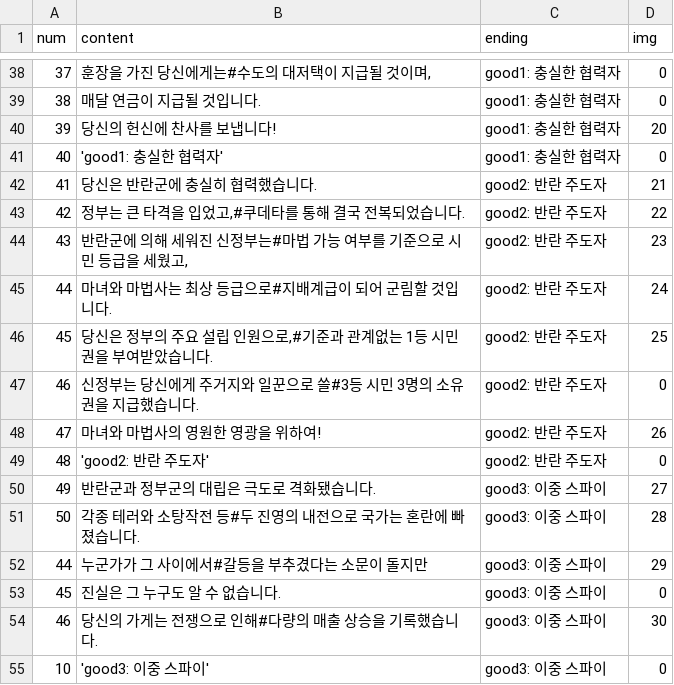
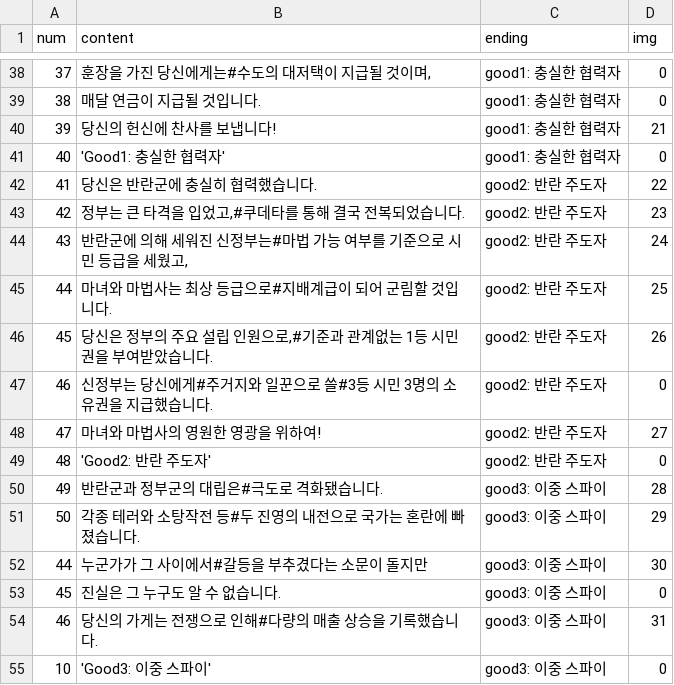
Before and after one commit to ally432/Gamechanger, a CSV file: Assets/Resources/endings.csv, drawn as a sheet; only a part is shown, gaps mark what is left out; the diff covers the shown part only.

```diff
--- a/Assets/Resources/endings.csv
+++ b/Assets/Resources/endings.csv
@@ -39,17 +39,17 @@
 38,매달 연금이 지급될 것입니다.,good1: 충실한 협력자,0
-39,당신의 헌신에 찬사를 보냅니다!,good1: 충실한 협력자,20
-40,'good1: 충실한 협력자',good1: 충실한 협력자,0
-41,당신은 반란군에 충실히 협력했습니다.,good2: 반란 주도자,21
-42,"정부는 큰 타격을 입었고,#쿠데타를 통해 결국 전복되었습니다.",good2: 반란 주도자,22
-43,"반란군에 의해 세워진 신정부는#마법 가능 여부를 기준으로 시민 등급을 세웠고,",good2: 반란 주도자,23
-44,마녀와 마법사는 최상 등급으로#지배계급이 되어 군림할 것입니다.,good2: 반란 주도자,24
-45,"당신은 정부의 주요 설립 인원으로,#기준과 관계없는 1등 시민권을 부여받았습니다.",good2: 반란 주도자,25
-46,신정부는 당신에게 주거지와 일꾼으로 쓸#3등 시민 3명의 소유권을 지급했습니다.,good2: 반란 주도자,0
-47,마녀와 마법사의 영원한 영광을 위하여!,good2: 반란 주도자,26
-48,'good2: 반란 주도자',good2: 반란 주도자,0
-49,반란군과 정부군의 대립은 극도로 격화됐습니다.,good3: 이중 스파이,27
-50,각종 테러와 소탕작전 등#두 진영의 내전으로 국가는 혼란에 빠졌습니다.,good3: 이중 스파이,28
-44,누군가가 그 사이에서#갈등을 부추겼다는 소문이 돌지만,good3: 이중 스파이,29
+39,당신의 헌신에 찬사를 보냅니다!,good1: 충실한 협력자,21
+40,'Good1: 충실한 협력자',good1: 충실한 협력자,0
+41,당신은 반란군에 충실히 협력했습니다.,good2: 반란 주도자,22
+42,"정부는 큰 타격을 입었고,#쿠데타를 통해 결국 전복되었습니다.",good2: 반란 주도자,23
+43,"반란군에 의해 세워진 신정부는#마법 가능 여부를 기준으로 시민 등급을 세웠고,",good2: 반란 주도자,24
+44,마녀와 마법사는 최상 등급으로#지배계급이 되어 군림할 것입니다.,good2: 반란 주도자,25
+45,"당신은 정부의 주요 설립 인원으로,#기준과 관계없는 1등 시민권을 부여받았습니다.",good2: 반란 주도자,26
+46,신정부는 당신에게#주거지와 일꾼으로 쓸#3등 시민 3명의 소유권을 지급했습니다.,good2: 반란 주도자,0
+47,마녀와 마법사의 영원한 영광을 위하여!,good2: 반란 주도자,27
+48,'Good2: 반란 주도자',good2: 반란 주도자,0
+49,반란군과 정부군의 대립은#극도로 격화됐습니다.,good3: 이중 스파이,28
+50,각종 테러와 소탕작전 등#두 진영의 내전으로 국가는 혼란에 빠졌습니다.,good3: 이중 스파이,29
+44,누군가가 그 사이에서#갈등을 부추겼다는 소문이 돌지만,good3: 이중 스파이,30
 45,진실은 그 누구도 알 수 없습니다.,good3: 이중 스파이,0
-46,당신의 가게는 전쟁으로 인해#다량의 매출 상승을 기록했습니다.,good3: 이중 스파이,30
-10,'good3: 이중 스파이',good3: 이중 스파이,0
+46,당신의 가게는 전쟁으로 인해#다량의 매출 상승을 기록했습니다.,good3: 이중 스파이,31
+10,'Good3: 이중 스파이',good3: 이중 스파이,0
```
Also changed, not shown: 19 edited cells elsewhere in this file, 57 other files.
